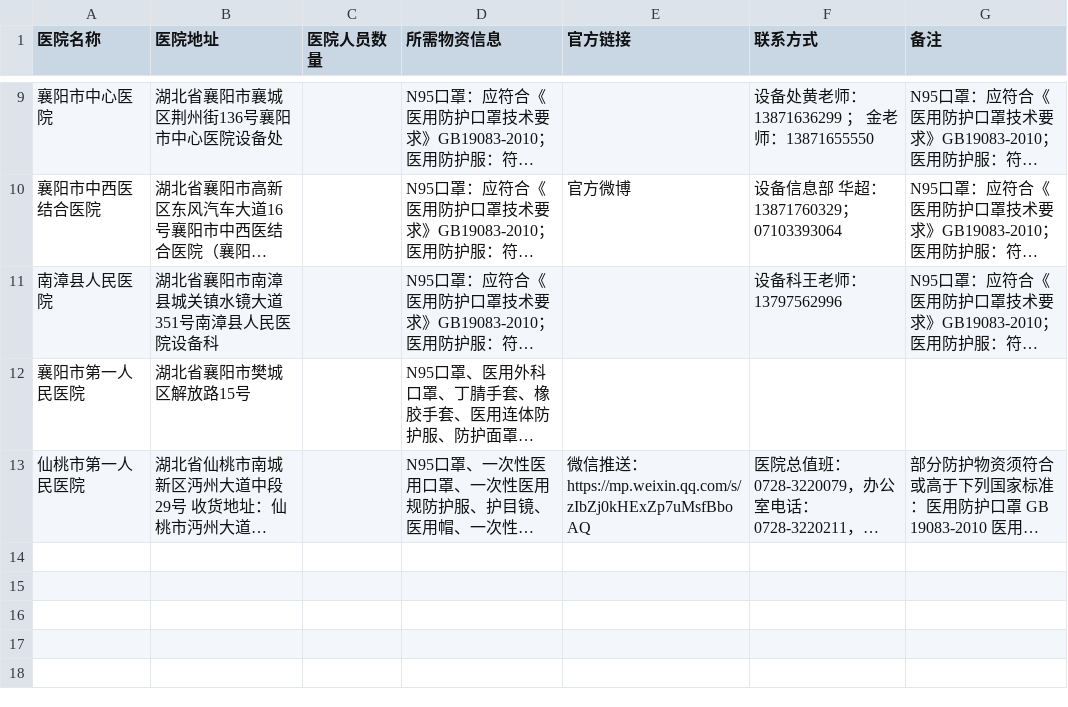
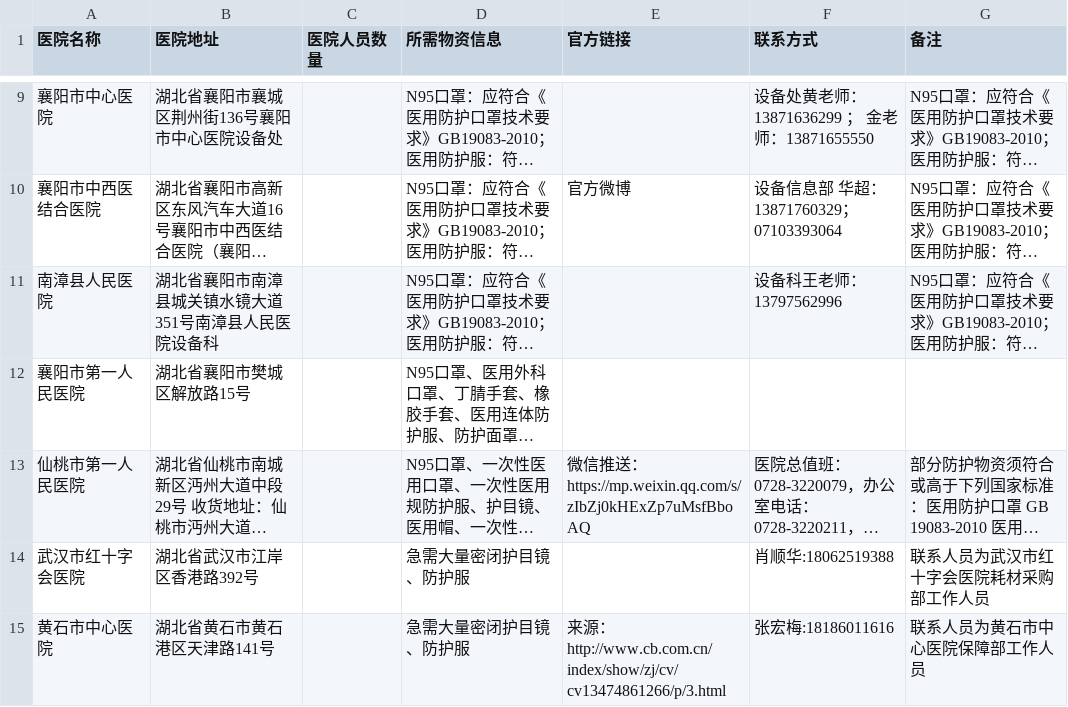
Before and after one commit to wuhan2020/wuhan2020, a CSV file: HOSPITAL.csv, drawn as a sheet; only a part is shown, gaps mark what is left out; long unchanged cells end in …; the diff names each change by its address in the sheet, - before the commit and + after, or states it on an @@ line.

Commit message:
Update HOSPITAL.csv

```diff
--- a/HOSPITAL.csv
+++ b/HOSPITAL.csv
+row 14: 武汉市红十字会医院 | 湖北省武汉市江岸区香港路392号 |  | 急需大量密闭护目镜、防护服 |  | 肖顺华:18062519388 | 联系人员为武汉市红十字会医院耗材采购部工作人员
+row 15: 黄石市中心医院 | 湖北省黄石市黄石港区天津路141号 |  | 急需大量密闭护目镜、防护服 | 来源：http://www.cb.com.cn/index/show/zj/cv/cv13474861266/p/3.html | 张宏梅:18186011616 | 联系人员为黄石市中心医院保障部工作人员
```
